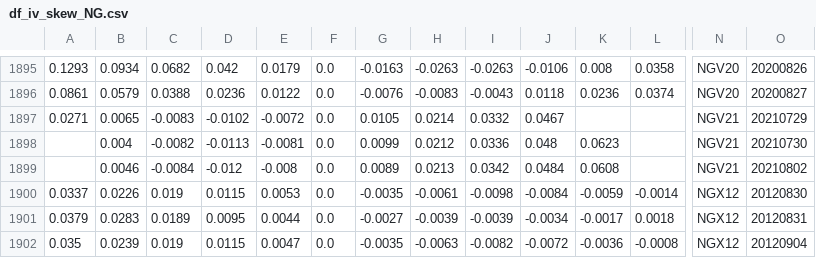
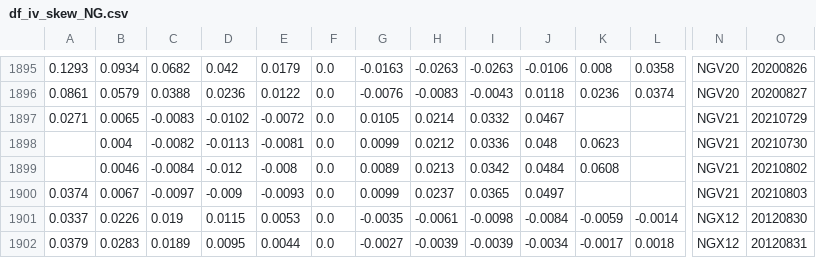
Before and after one commit to bgithub1/volgrid, a CSV file: volgrid/df_iv_skew_NG.csv, drawn as a sheet; only a part is shown, gaps mark what is left out; the shorter side is filled out with more unchanged rows; rows hold the shown columns only; the diff names each change by its address in the sheet, - before the commit and + after, or states it on an @@ line.

```diff
--- a/volgrid/df_iv_skew_NG.csv
+++ b/volgrid/df_iv_skew_NG.csv
+row 1900: 0.0374 | 0.0067 | -0.0097 | -0.009 | -0.0093 | 0.0 | 0.0099 | 0.0237 | 0.0365 | 0.0497 |  |  | NGV21 | 20210803
```
Also changed, not shown: volgrid/df_iv_skew_CL.csv, volgrid/df_iv_skew_ES.csv, 3 other files.
